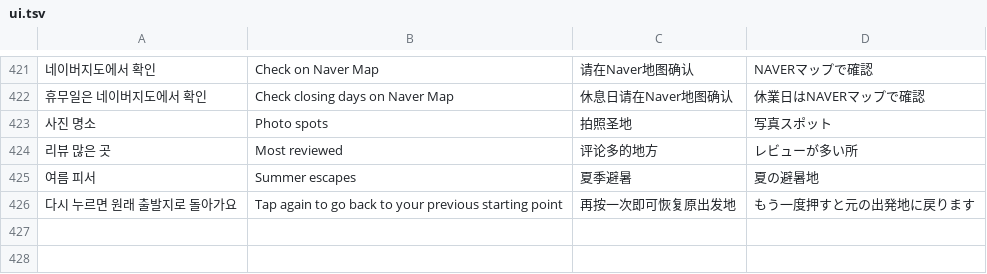
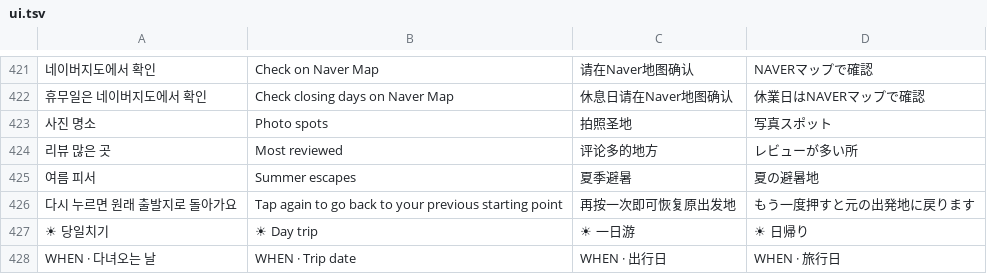
Before and after one commit to flyaranaby-collab/gangwon-travel, a TSV file: source/i18n/ui.tsv, drawn as a sheet; only a part is shown, gaps mark what is left out; the diff names each change by its address in the sheet, - before the commit and + after, or states it on an @@ line.

```diff
--- a/source/i18n/ui.tsv
+++ b/source/i18n/ui.tsv
+row 427: ☀ 당일치기 | ☀ Day trip | ☀ 一日游 | ☀ 日帰り
+row 428: WHEN · 다녀오는 날 | WHEN · Trip date | WHEN · 出行日 | WHEN · 旅行日
```
Also changed, not shown: 3 other files.
